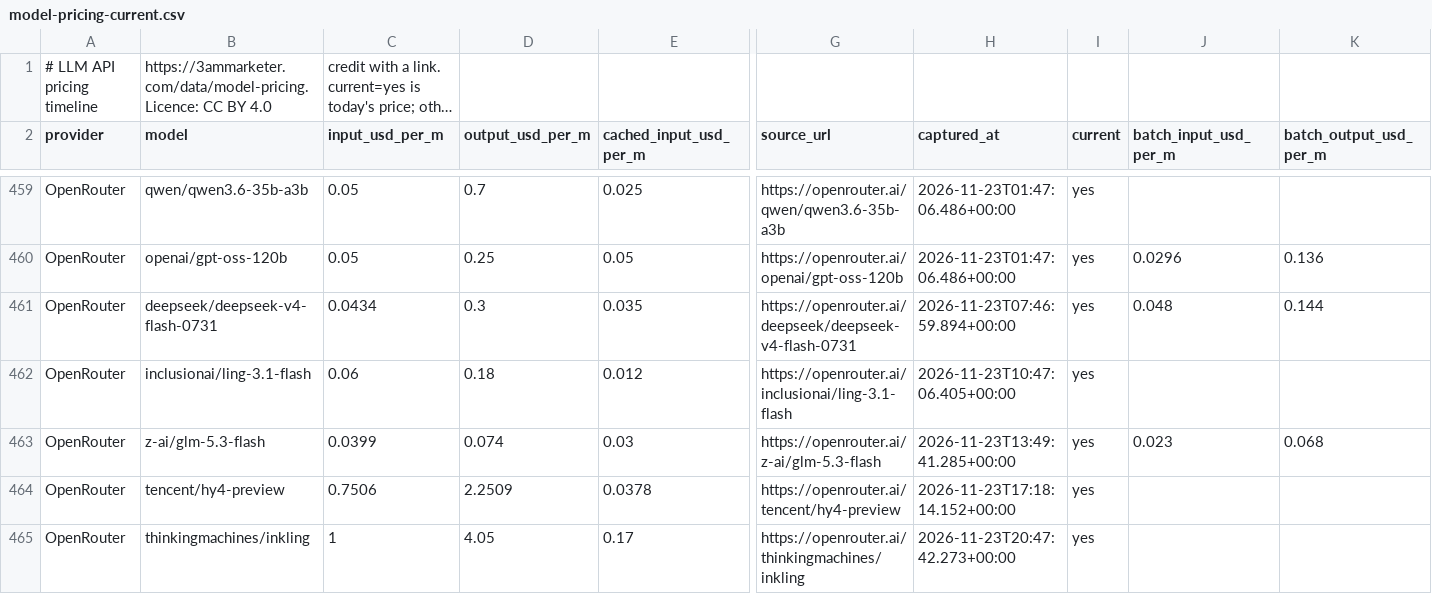
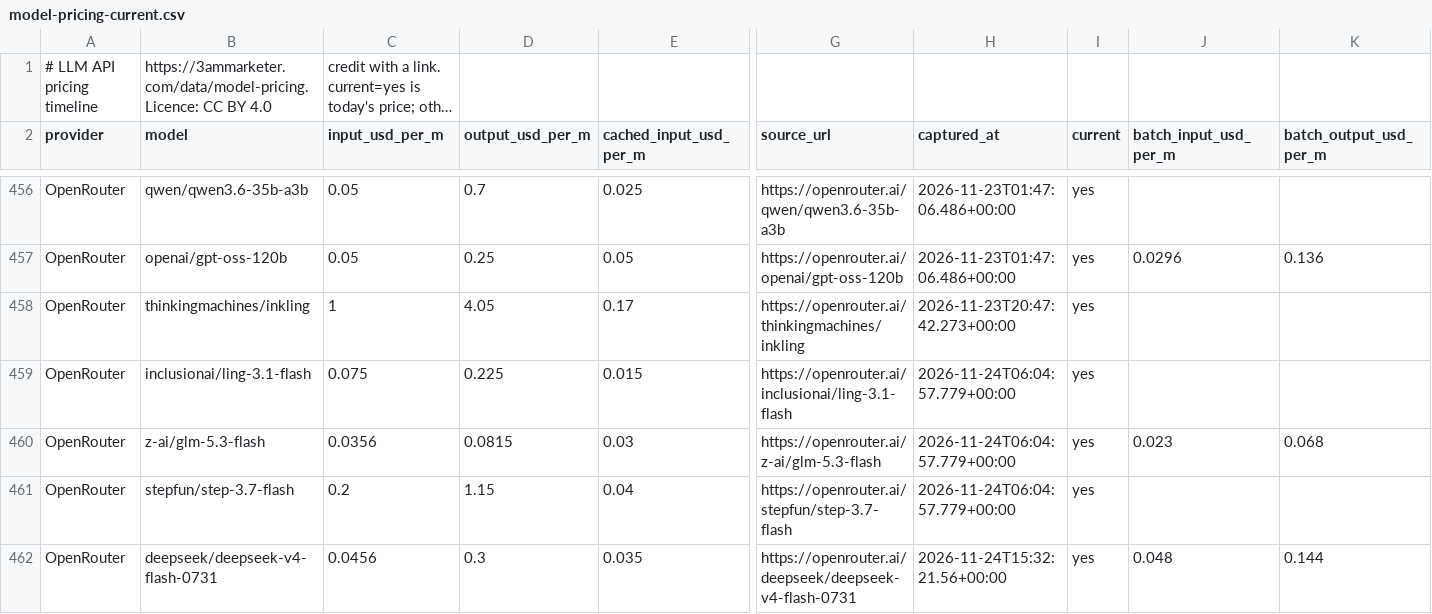
Before and after one commit to antriksht/llm-api-pricing, a CSV file: model-pricing-current.csv, drawn as a sheet; only a part is shown, gaps mark what is left out; long unchanged cells end in …; removed rows and columns are numbered as before the commit, all else as after; rows hold the shown columns only; the diff covers the shown part only; the diff names each change by its address in the sheet, - before the commit and + after, or states it on an @@ line.

```diff
--- a/model-pricing-current.csv
+++ b/model-pricing-current.csv
-row 461: OpenRouter | deepseek/deepseek-v4-flash-0731 | 0.0434 | 0.3 | 0.035 | https://openrouter.ai/deepseek/deepseek-v4-flash-0731 | 2026-11-23T07:46:59.894+00:00 | yes | 0.048 | 0.144
-row 462: OpenRouter | inclusionai/ling-3.1-flash | 0.06 | 0.18 | 0.012 | https://openrouter.ai/inclusionai/ling-3.1-flash | 2026-11-23T10:47:06.405+00:00 | yes
-row 463: OpenRouter | z-ai/glm-5.3-flash | 0.0399 | 0.074 | 0.03 | https://openrouter.ai/z-ai/glm-5.3-flash | 2026-11-23T13:49:41.285+00:00 | yes | 0.023 | 0.068
-row 464: OpenRouter | tencent/hy4-preview | 0.7506 | 2.2509 | 0.0378 | https://openrouter.ai/tencent/hy4-preview | 2026-11-23T17:18:14.152+00:00 | yes
+row 459: OpenRouter | inclusionai/ling-3.1-flash | 0.075 | 0.225 | 0.015 | https://openrouter.ai/inclusionai/ling-3.1-flash | 2026-11-24T06:04:57.779+00:00 | yes
+row 460: OpenRouter | z-ai/glm-5.3-flash | 0.0356 | 0.0815 | 0.03 | https://openrouter.ai/z-ai/glm-5.3-flash | 2026-11-24T06:04:57.779+00:00 | yes | 0.023 | 0.068
+row 461: OpenRouter | stepfun/step-3.7-flash | 0.2 | 1.15 | 0.04 | https://openrouter.ai/stepfun/step-3.7-flash | 2026-11-24T06:04:57.779+00:00 | yes
+row 462: OpenRouter | deepseek/deepseek-v4-flash-0731 | 0.0456 | 0.3 | 0.035 | https://openrouter.ai/deepseek/deepseek-v4-flash-0731 | 2026-11-24T15:32:21.56+00:00 | yes | 0.048 | 0.144
```
Also changed, not shown: 7 added rows, 3 removed rows and 1 edited cell elsewhere in this file, model-pricing.csv, 2 other files.
